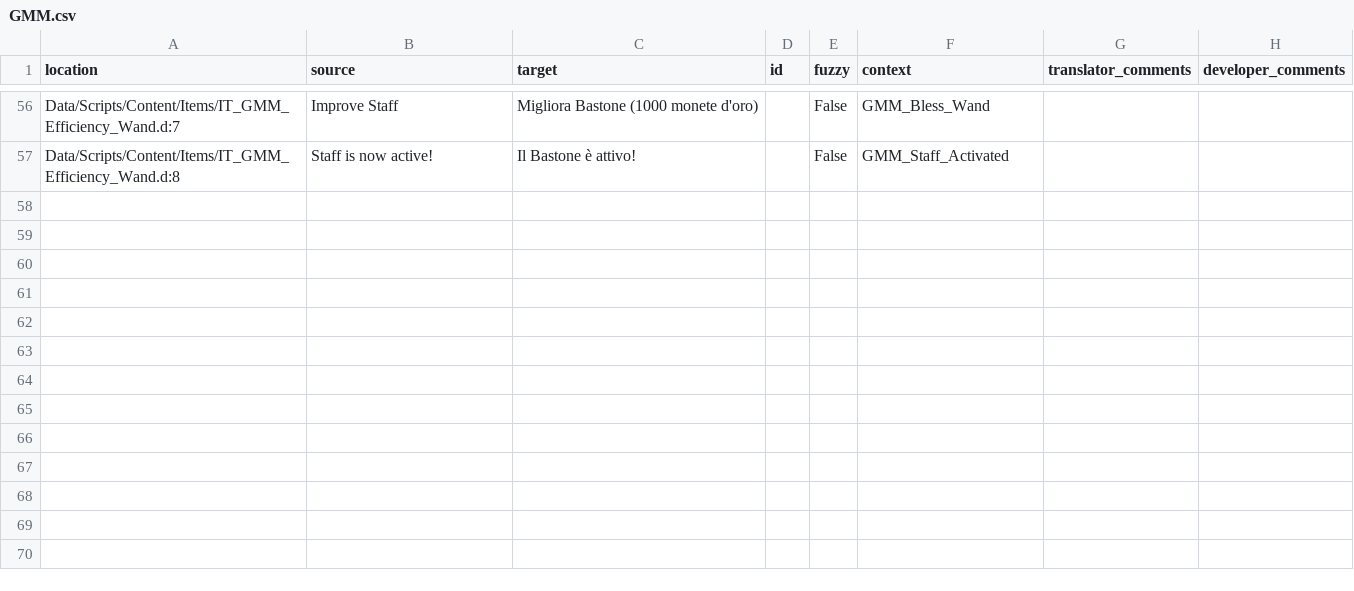
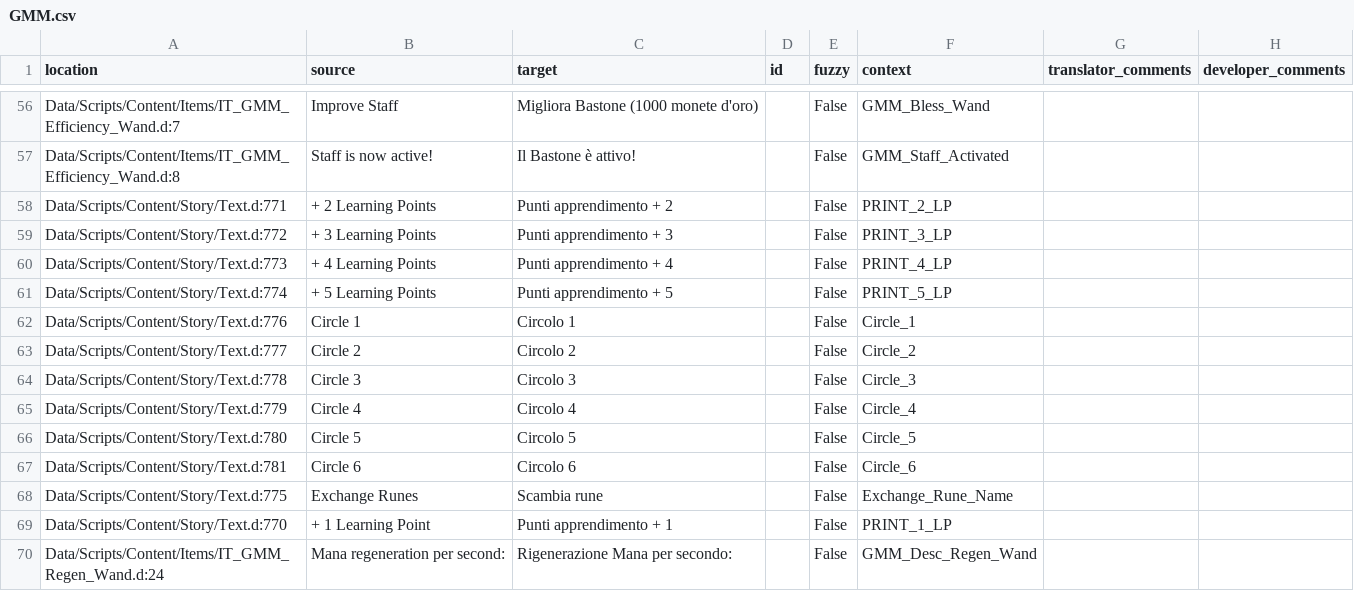
Before and after one commit to GaroK/Generous-Magic-Mod_, a CSV file: .translations/it/GMM.csv, drawn as a sheet; only a part is shown, gaps mark what is left out.

Commit message:
Translated using Weblate (Italian)
Currently translated at 98.4% (65 of 66 strings)

Translation: Generous magic mod/Main module
Translate-URL: http://weblate.cokoliv.eu/projects/generous-magic-mod/main-module/it/

```diff
--- a/.translations/it/GMM.csv
+++ b/.translations/it/GMM.csv
@@ -57 +57,14 @@
 "Data/Scripts/Content/Items/IT_GMM_Efficiency_Wand.d:8","Staff is now active!","Il Bastone è attivo!","","False","GMM_Staff_Activated","",""
+"Data/Scripts/Content/Story/Text.d:771","+ 2 Learning Points","Punti apprendimento + 2","","False","PRINT_2_LP","",""
+"Data/Scripts/Content/Story/Text.d:772","+ 3 Learning Points","Punti apprendimento + 3","","False","PRINT_3_LP","",""
+"Data/Scripts/Content/Story/Text.d:773","+ 4 Learning Points","Punti apprendimento + 4","","False","PRINT_4_LP","",""
+"Data/Scripts/Content/Story/Text.d:774","+ 5 Learning Points","Punti apprendimento + 5","","False","PRINT_5_LP","",""
+"Data/Scripts/Content/Story/Text.d:776","Circle 1","Circolo 1","","False","Circle_1","",""
+"Data/Scripts/Content/Story/Text.d:777","Circle 2","Circolo 2","","False","Circle_2","",""
+"Data/Scripts/Content/Story/Text.d:778","Circle 3","Circolo 3","","False","Circle_3","",""
+"Data/Scripts/Content/Story/Text.d:779","Circle 4","Circolo 4","","False","Circle_4","",""
+"Data/Scripts/Content/Story/Text.d:780","Circle 5","Circolo 5","","False","Circle_5","",""
+"Data/Scripts/Content/Story/Text.d:781","Circle 6","Circolo 6","","False","Circle_6","",""
+"Data/Scripts/Content/Story/Text.d:775","Exchange Runes","Scambia rune","","False","Exchange_Rune_Name","",""
+"Data/Scripts/Content/Story/Text.d:770","+ 1 Learning Point","Punti apprendimento + 1","","False","PRINT_1_LP","",""
+"Data/Scripts/Content/Items/IT_GMM_Regen_Wand.d:24","Mana regeneration per second:","Rigenerazione Mana per secondo:","","False","GMM_Desc_Regen_Wand","",""
```
